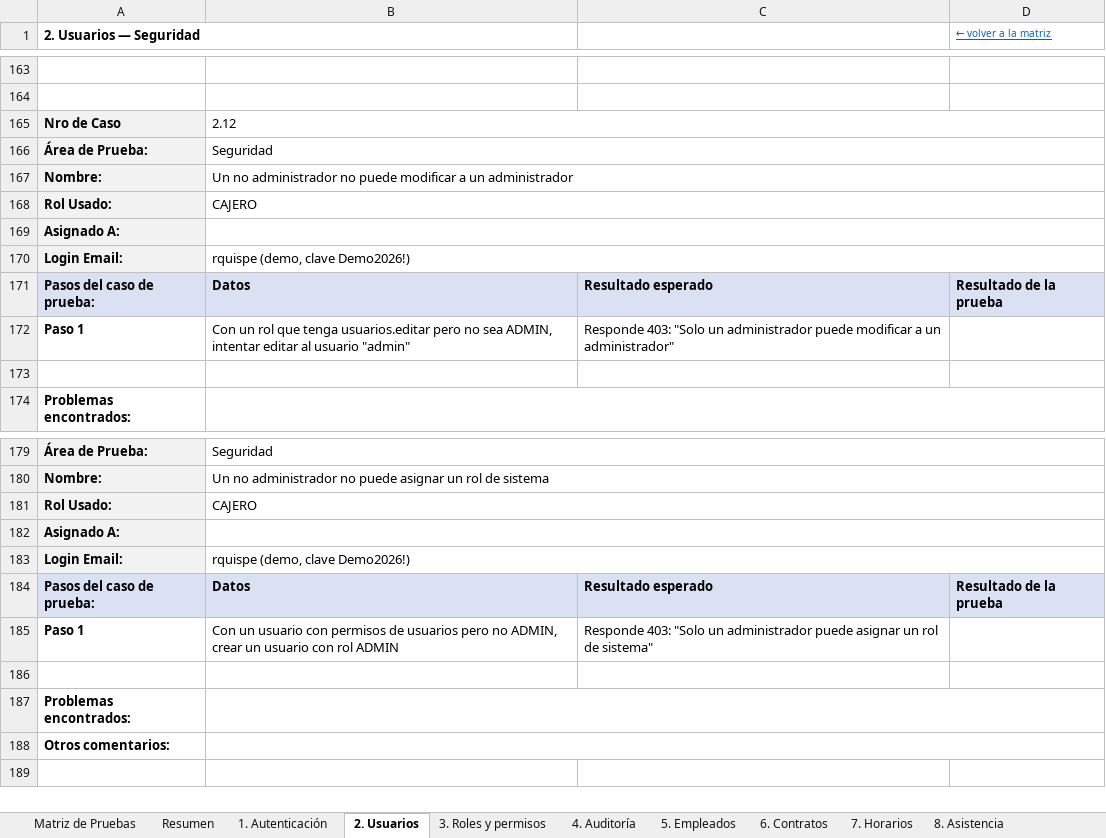
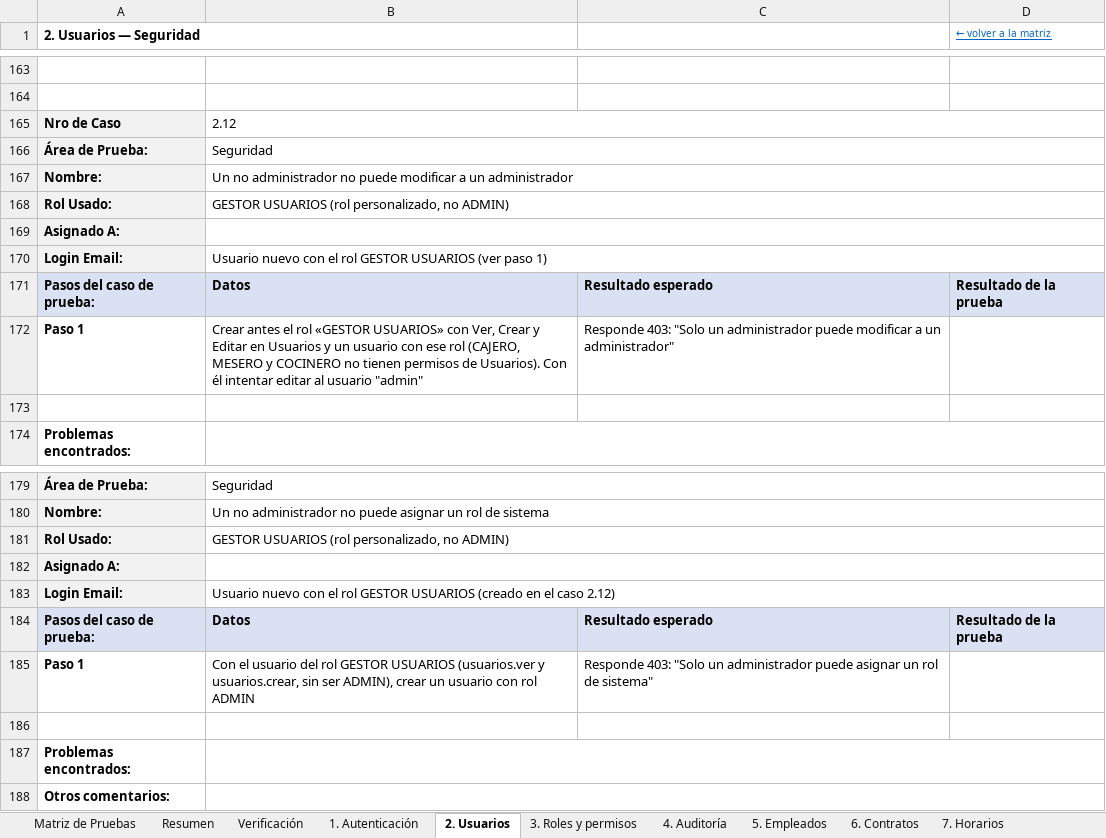
Before and after one commit to Cesar-Sanchez-sof/Polleria, an Excel workbook: docs/qa/casos_de_prueba_polleria_v2.xlsx, sheet 2. Usuarios, drawn as a sheet; only a part is shown, gaps mark what is left out; values as stored, in another font and other column widths than the file's, no borders; the diff names each change by its address in the sheet, - before the commit and + after, or states it on an @@ line.

```diff
--- a/docs/qa/casos_de_prueba_polleria_v2.xlsx (sheet 2. Usuarios)
+++ b/docs/qa/casos_de_prueba_polleria_v2.xlsx (sheet 2. Usuarios)
+sheet tab: Verificación
-B168: CAJERO
+B168: GESTOR USUARIOS (rol personalizado, no ADMIN)
-B170: rquispe (demo, clave Demo2026!)
+B170: Usuario nuevo con el rol GESTOR USUARIOS (ver paso 1)
-B172: Con un rol que tenga usuarios.editar pero no sea ADMIN, intentar editar…
+B172: Crear antes el rol «GESTOR USUARIOS» con Ver, Crear y Editar en Usuarios y un usuario con ese rol (CAJERO, MESERO y COCINERO no tienen permisos de Usuarios). Con él intentar editar…
-B181: CAJERO
+B181: GESTOR USUARIOS (rol personalizado, no ADMIN)
-B183: rquispe (demo, clave Demo2026!)
+B183: Usuario nuevo con el rol GESTOR USUARIOS (creado en el caso 2.12)
-B185: Con un usuario con permisos de usuarios pero no ADMIN, crear un…
+B185: Con el usuario del rol GESTOR USUARIOS (usuarios.ver y usuarios.crear, sin ser ADMIN), crear un…
```
Also changed, not shown: sheet Resumen, sheet Matriz de Pruebas, sheet 20. Contabilidad, sheet 12. Beneficios sociales y liqui, sheet 7. Horarios, sheet 14. Mesas y pedidos, 9 more sheets, other sheet tabs, 5 other files.
